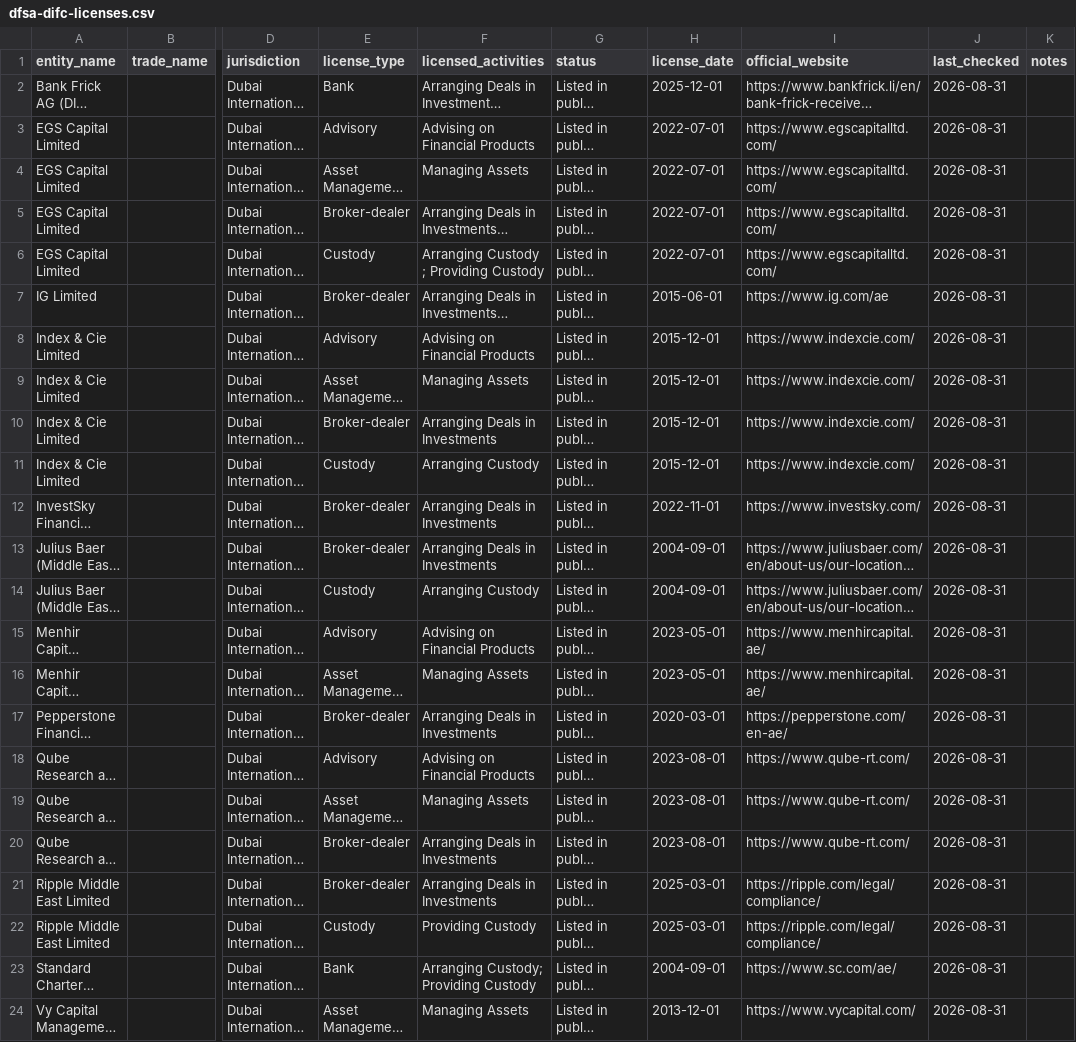
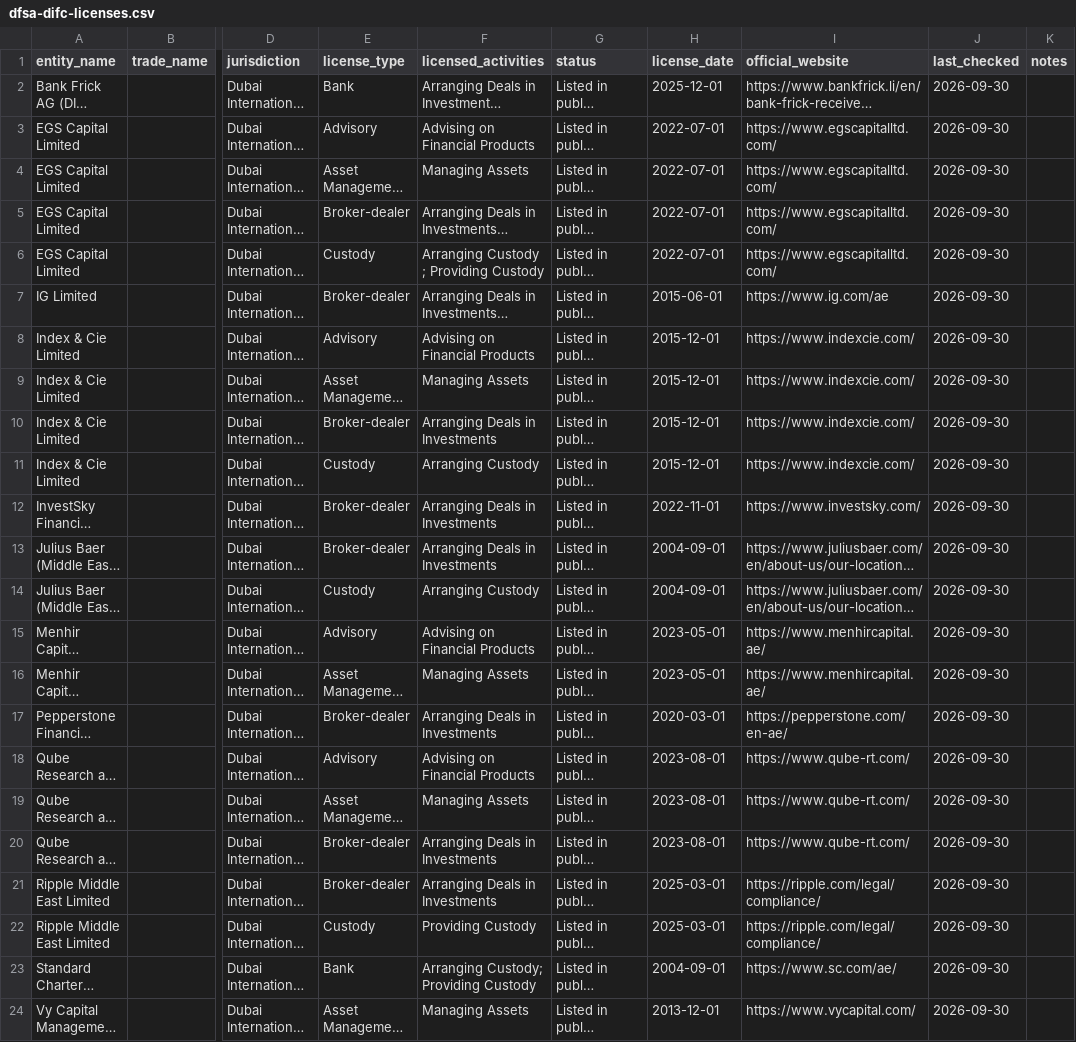
Before and after one commit to neoslegal/uae-vasp-data, a CSV file: data/dfsa-difc-licenses.csv, drawn as a sheet; only a part is shown, gaps mark what is left out; long unchanged cells end in …; the diff names each change by its address in the sheet, - before the commit and + after, or states it on an @@ line.

```diff
--- a/data/dfsa-difc-licenses.csv
+++ b/data/dfsa-difc-licenses.csv
-J2:J24 (last_checked): 2026-08-31
+J2:J24 (last_checked): 2026-09-30
```
Also changed, not shown: data/adgm-fsra-licenses.csv, data/cbuae-licenses.csv, 5 other files.
